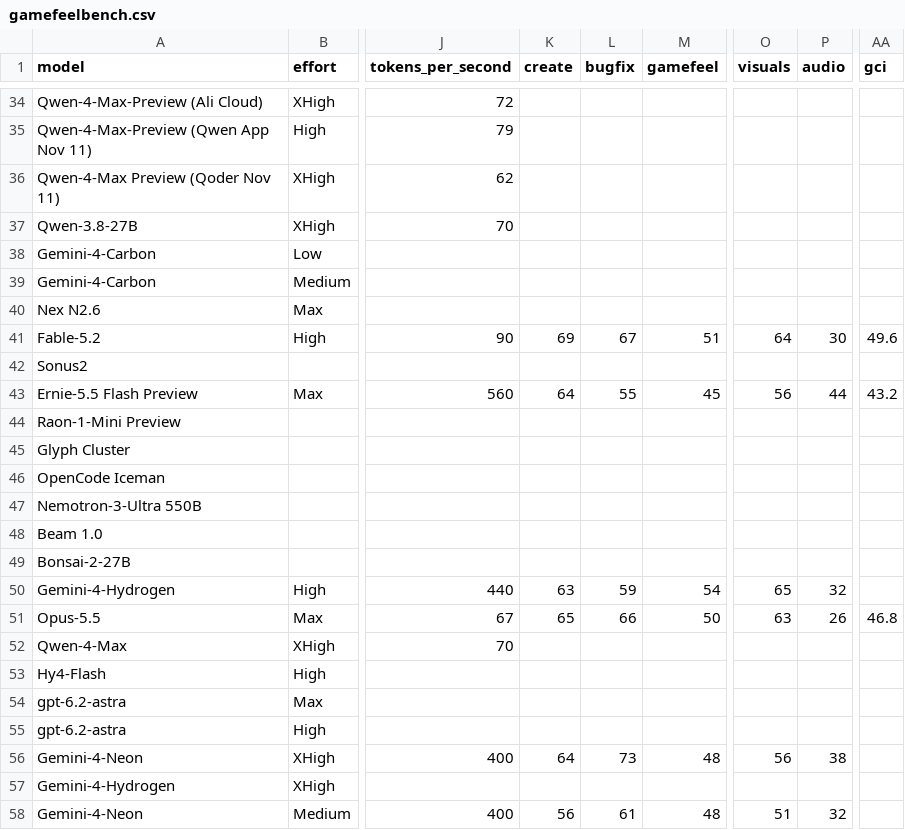
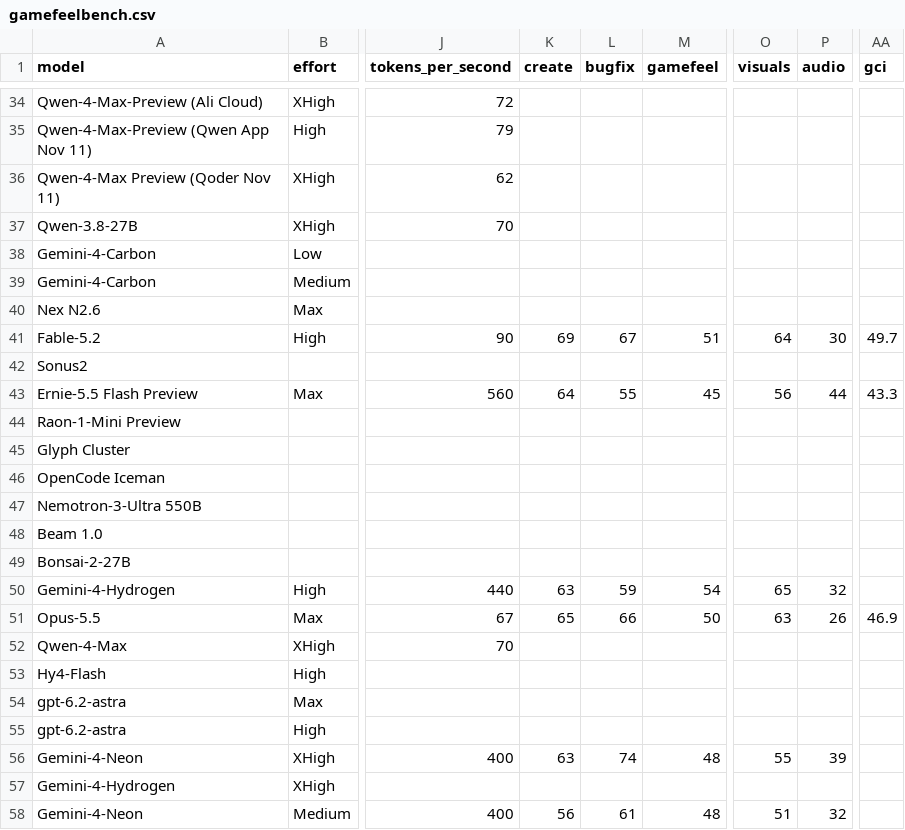
Before and after one commit to kodasdream/gamefeel-benchmark, a CSV file: data/gamefeelbench.csv, drawn as a sheet; only a part is shown, gaps mark what is left out; the diff covers the shown part only; the diff names each change by its address in the sheet, - before the commit and + after, or states it on an @@ line.

```diff
--- a/data/gamefeelbench.csv
+++ b/data/gamefeelbench.csv
-AA41 (gci): 49.6
+AA41 (gci): 49.7
-AA43 (gci): 43.2
+AA43 (gci): 43.3
-AA51 (gci): 46.8
+AA51 (gci): 46.9
-K56 (create): 64
+K56 (create): 63
-L56 (bugfix): 73
+L56 (bugfix): 74
-O56 (visuals): 56
+O56 (visuals): 55
-P56 (audio): 38
+P56 (audio): 39
```
Also changed, not shown: 15 edited cells elsewhere in this file, data/gci-history.csv, 10 other files.
